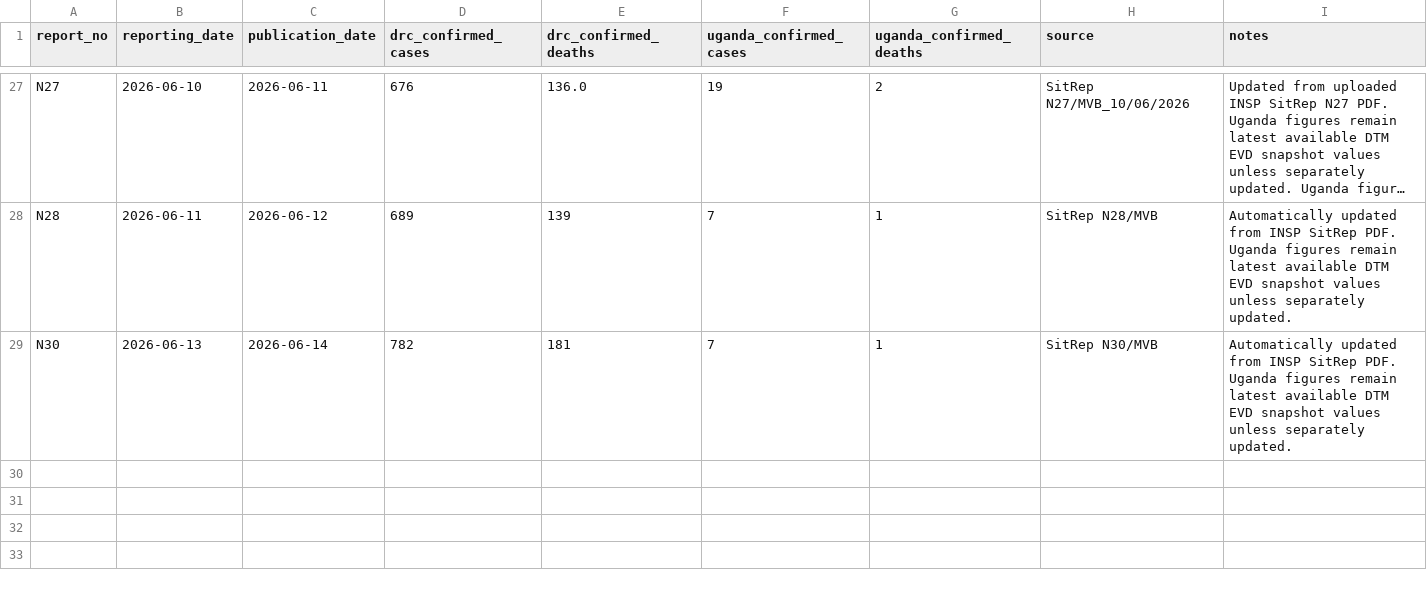
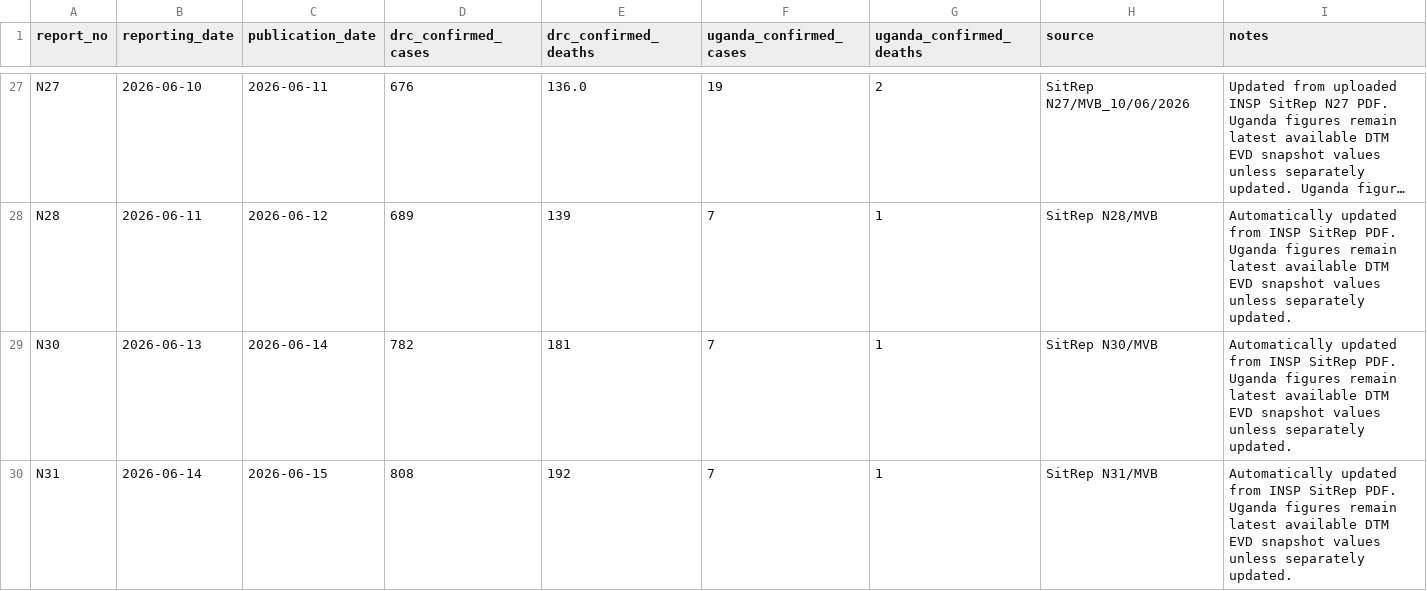
Before and after one commit to mosuzuki/drc_mobility, a CSV file: data/report_summary.csv, drawn as a sheet; only a part is shown, gaps mark what is left out; long unchanged cells end in …; the diff names each change by its address in the sheet, - before the commit and + after, or states it on an @@ line.

```diff
--- a/data/report_summary.csv
+++ b/data/report_summary.csv
+row 30: N31 | 2026-06-14 | 2026-06-15 | 808 | 192 | 7 | 1 | SitRep N31/MVB | Automatically updated from INSP SitRep PDF. Uganda figures remain latest available DTM EVD snapshot values unless separately updated.
```
Also changed, not shown: data/ai_sitrep_summary.csv, data/response_indicators.csv, 8 other files.
